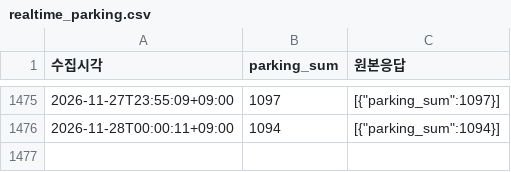
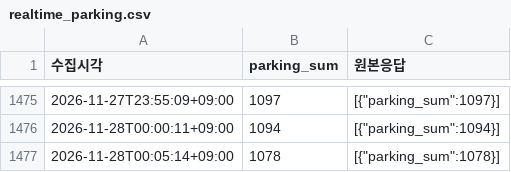
Before and after one commit to suwon6077-glitch/olpark-timing, a CSV file: data/realtime_parking.csv, drawn as a sheet; only a part is shown, gaps mark what is left out.

```diff
--- a/data/realtime_parking.csv
+++ b/data/realtime_parking.csv
@@ -1476 +1476,2 @@
 2026-11-28T00:00:11+09:00,1094,"[{""parking_sum"":1094}]"
+2026-11-28T00:05:14+09:00,1078,"[{""parking_sum"":1078}]"
```
